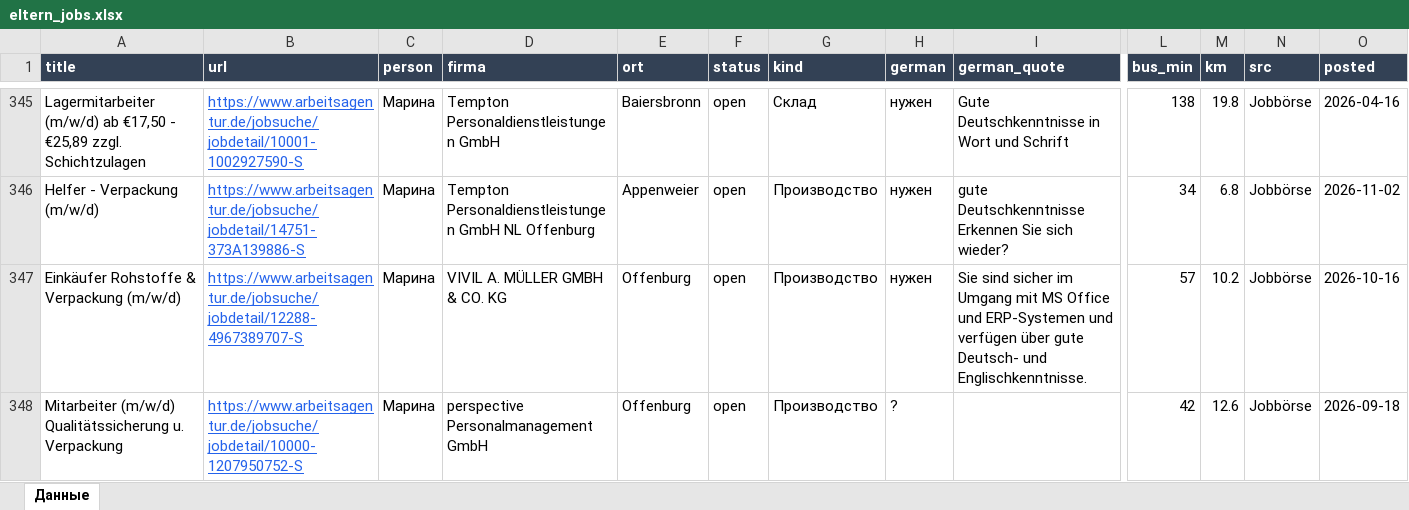
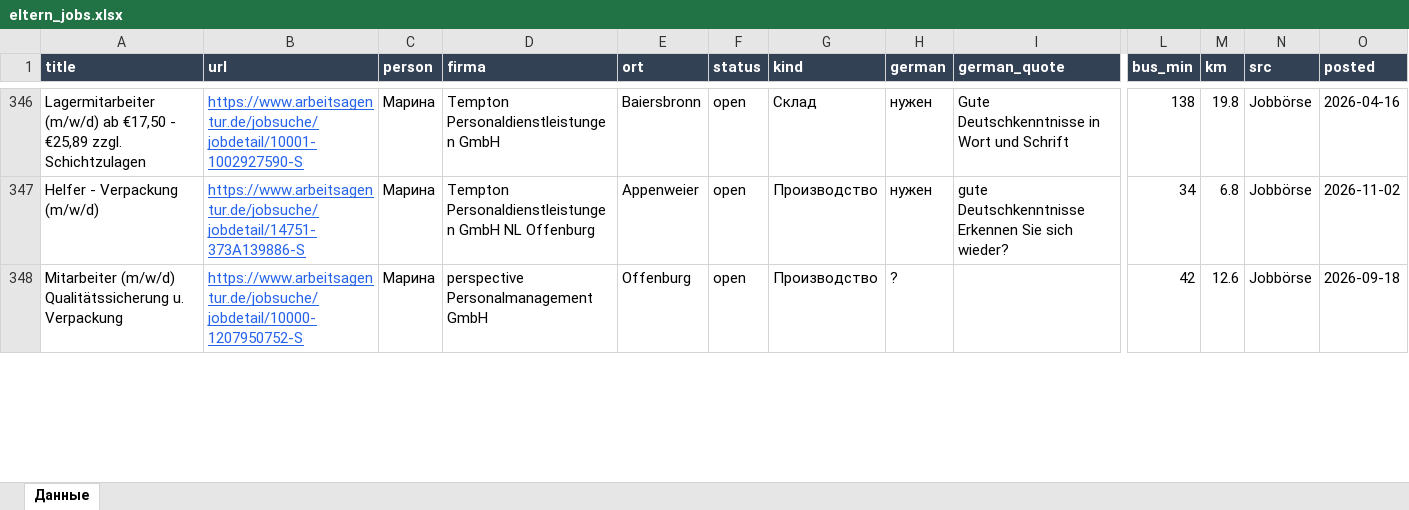
Before and after one commit to Nevrox228/wohnung-og, an Excel workbook: data/eltern_jobs.xlsx, sheet Данные, drawn as a sheet; only a part is shown, gaps mark what is left out; values as stored, in another font and other column widths than the file's, no borders; removed rows and columns are numbered as before the commit, all else as after; rows hold the shown columns only; the diff covers the shown part only; the diff names each change by its address in the sheet, - before the commit and + after, or states it on an @@ line.

```diff
--- a/data/eltern_jobs.xlsx (sheet Данные)
+++ b/data/eltern_jobs.xlsx (sheet Данные)
-row 347: Einkäufer Rohstoffe & Verpackung (m/w/d) | https://www.arbeitsagentur.de/jobsuche/jobdetail/12288-4967389707-S | Марина | VIVIL A. MÜLLER GMBH & CO. KG | Offenburg | open | Производство | нужен | Sie sind sicher im Umgang mit MS Office und ERP-Systemen und verfügen über gute Deutsch- und Englischkenntnisse. | 57 | 10.2 | Jobbörse | 2026-10-16
```
Also changed, not shown: 4 added rows and 2 removed rows elsewhere in this sheet, data/olya_jobs.xlsx, data/werk_jobs.xlsx, 9 other files.
